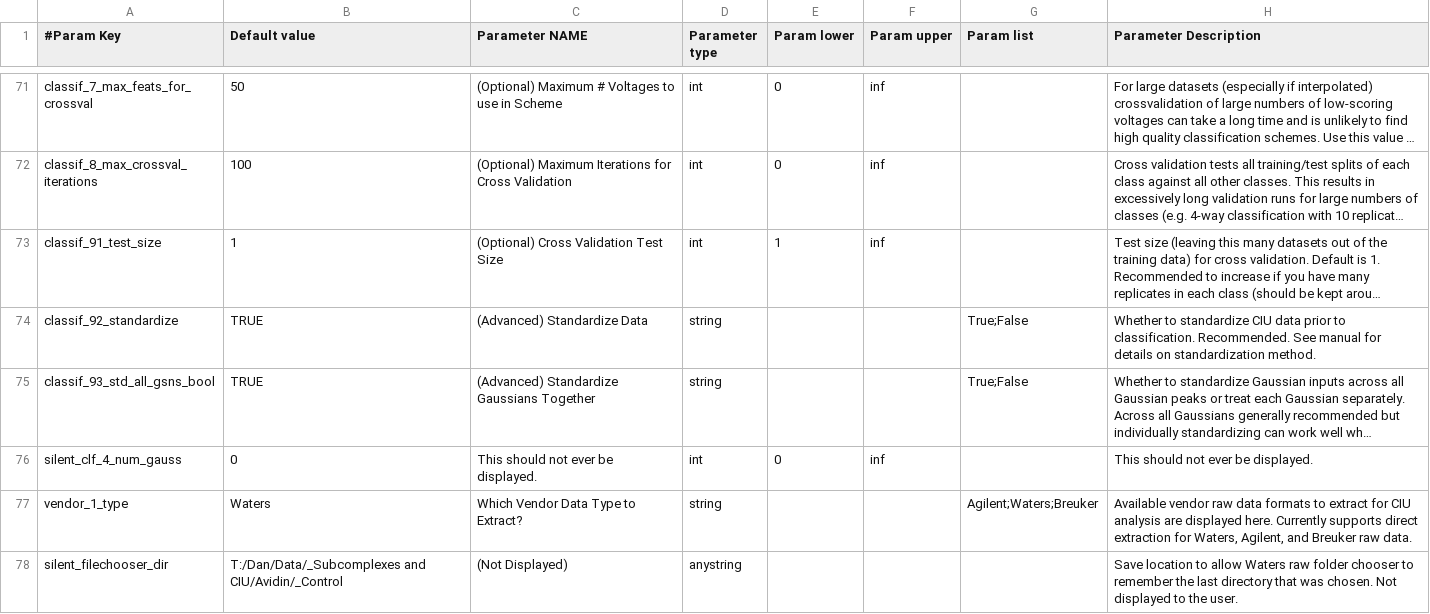
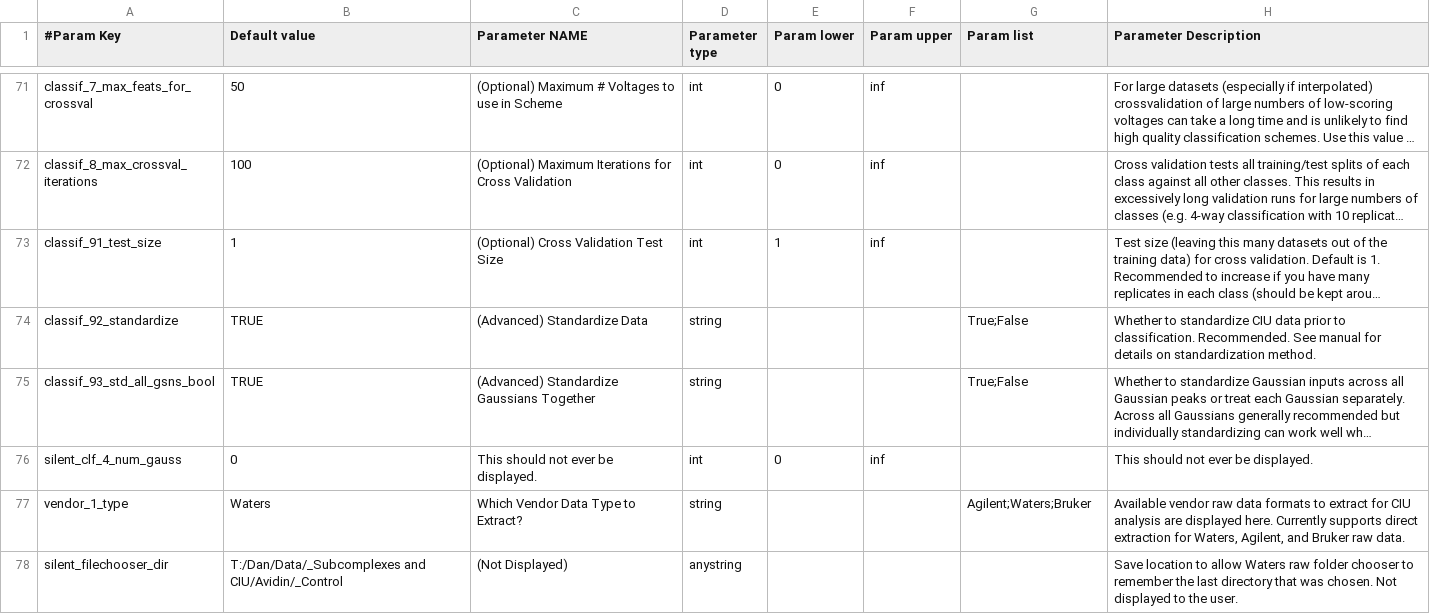
Before and after one commit to RuotoloLab/CIUSuite3, a CSV file: CIU3_param_info.csv, drawn as a sheet; only a part is shown, gaps mark what is left out; long unchanged cells end in …; the diff names each change by its address in the sheet, - before the commit and + after, or states it on an @@ line.

```diff
--- a/CIU3_param_info.csv
+++ b/CIU3_param_info.csv
-G77 (Param list): Agilent;Waters;Breuker
+G77 (Param list): Agilent;Waters;Bruker
-H77 (Parameter Description): …Agilent, and Breuker raw data.
+H77 (Parameter Description): …Agilent, and Bruker raw data.
```
Also changed, not shown: 1 other file.
